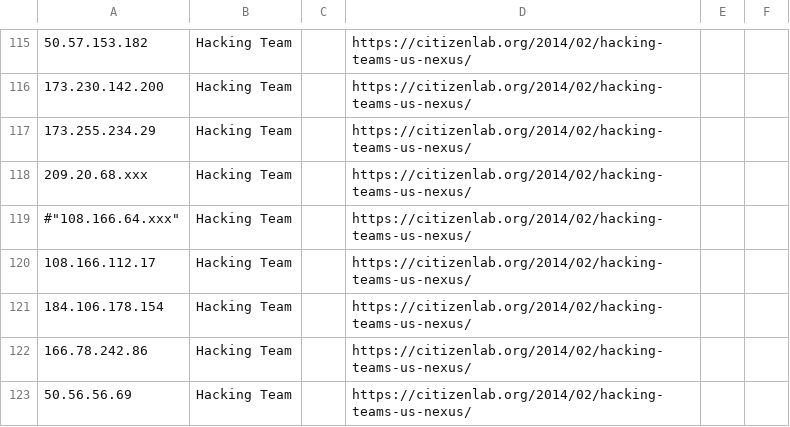
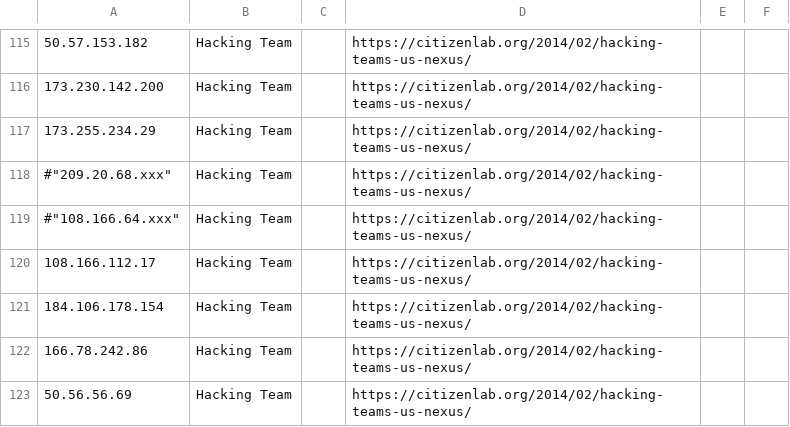
Before and after one commit to botherder/targetedthreats, a CSV file: targetedthreats.csv, drawn as a sheet; only a part is shown, gaps mark what is left out.

Commit message:
Commented out

```diff
--- a/targetedthreats.csv
+++ b/targetedthreats.csv
@@ -117,3 +117,3 @@
 "173.255.234.29","Hacking Team","","https://citizenlab.org/2014/02/hacking-teams-us-nexus/"
-"209.20.68.xxx","Hacking Team","","https://citizenlab.org/2014/02/hacking-teams-us-nexus/"
+#"209.20.68.xxx","Hacking Team","","https://citizenlab.org/2014/02/hacking-teams-us-nexus/"
 #"108.166.64.xxx","Hacking Team","","https://citizenlab.org/2014/02/hacking-teams-us-nexus/"
```
